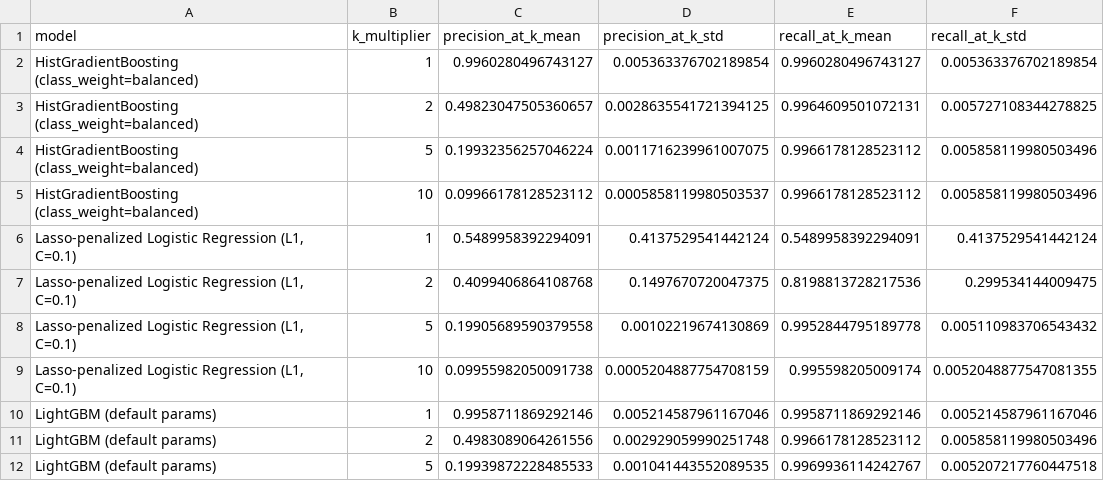
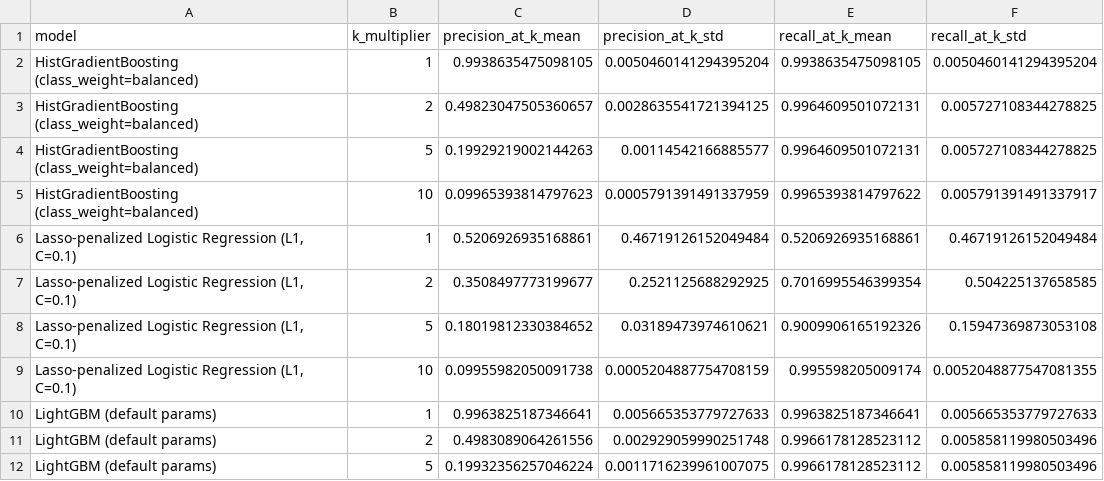
Before and after one commit to melvinmathew9991/aml-fraud-detection-pipeline, a CSV file: data/processed/precision_recall_at_k.csv, drawn as a sheet; only a part is shown; the diff covers the shown part only.

```diff
--- a/data/processed/precision_recall_at_k.csv
+++ b/data/processed/precision_recall_at_k.csv
@@ -1,12 +1,12 @@
 model,k_multiplier,precision_at_k_mean,precision_at_k_std,recall_at_k_mean,recall_at_k_std
-HistGradientBoosting (class_weight=balanced),1,0.9960280496743127,0.005363376702189854,0.9960280496743127,0.005363376702189854
+HistGradientBoosting (class_weight=balanced),1,0.9938635475098105,0.0050460141294395204,0.9938635475098105,0.0050460141294395204
 HistGradientBoosting (class_weight=balanced),2,0.49823047505360657,0.0028635541721394125,0.9964609501072131,0.005727108344278825
-HistGradientBoosting (class_weight=balanced),5,0.19932356257046224,0.0011716239961007075,0.9966178128523112,0.005858119980503496
-HistGradientBoosting (class_weight=balanced),10,0.09966178128523112,0.0005858119980503537,0.9966178128523112,0.005858119980503496
-"Lasso-penalized Logistic Regression (L1, C=0.1)",1,0.5489958392294091,0.4137529541442124,0.5489958392294091,0.4137529541442124
-"Lasso-penalized Logistic Regression (L1, C=0.1)",2,0.4099406864108768,0.1497670720047375,0.8198813728217536,0.299534144009475
-"Lasso-penalized Logistic Regression (L1, C=0.1)",5,0.19905689590379558,0.00102219674130869,0.9952844795189778,0.005110983706543432
+HistGradientBoosting (class_weight=balanced),5,0.19929219002144263,0.00114542166885577,0.9964609501072131,0.005727108344278825
+HistGradientBoosting (class_weight=balanced),10,0.09965393814797623,0.0005791391491337959,0.9965393814797622,0.005791391491337917
+"Lasso-penalized Logistic Regression (L1, C=0.1)",1,0.5206926935168861,0.46719126152049484,0.5206926935168861,0.46719126152049484
+"Lasso-penalized Logistic Regression (L1, C=0.1)",2,0.3508497773199677,0.2521125688292925,0.7016995546399354,0.504225137658585
+"Lasso-penalized Logistic Regression (L1, C=0.1)",5,0.18019812330384652,0.03189473974610621,0.9009906165192326,0.15947369873053108
 "Lasso-penalized Logistic Regression (L1, C=0.1)",10,0.09955982050091738,0.0005204887754708159,0.995598205009174,0.0052048877547081355
-LightGBM (default params),1,0.9958711869292146,0.005214587961167046,0.9958711869292146,0.005214587961167046
+LightGBM (default params),1,0.9963825187346641,0.005665353779727633,0.9963825187346641,0.005665353779727633
 LightGBM (default params),2,0.4983089064261556,0.002929059990251748,0.9966178128523112,0.005858119980503496
-LightGBM (default params),5,0.19939872228485533,0.001041443552089535,0.9969936114242767,0.005207217760447518
+LightGBM (default params),5,0.19932356257046224,0.0011716239961007075,0.9966178128523112,0.005858119980503496
```
Also changed, not shown: 1 added row, 1 removed row and 71 edited cells elsewhere in this file, data/processed/capacity_sweep.csv, data/processed/feature_ablation.csv, 38 other files.
